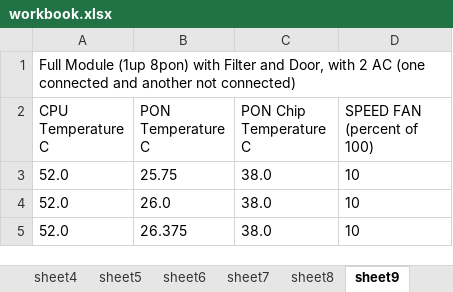
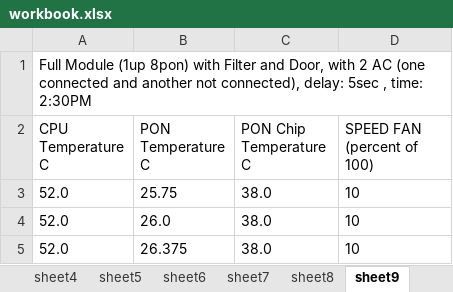
Before and after one commit to ZeinabMar/Non_Functional_Test, an Excel workbook: temperature_of_components_in_olt/workbook.xlsx, sheet sheet9, drawn as a sheet; only a part is shown; values as stored, in another font and other column widths than the file's, no borders; the diff names each change by its address in the sheet, - before the commit and + after, or states it on an @@ line.

```diff
--- a/temperature_of_components_in_olt/workbook.xlsx (sheet sheet9)
+++ b/temperature_of_components_in_olt/workbook.xlsx (sheet sheet9)
-A1 (CPU Temperature C): …another not connected)
+A1 (CPU Temperature C): …another not connected), delay: 5sec , time: 2:30PM
```
Also changed, not shown: sheet sheet14, sheet sheet13, sheet sheet6, sheet sheet7, sheet sheet8, sheet sheet11, 2 more sheets, other sheet tabs, 1 other file.
